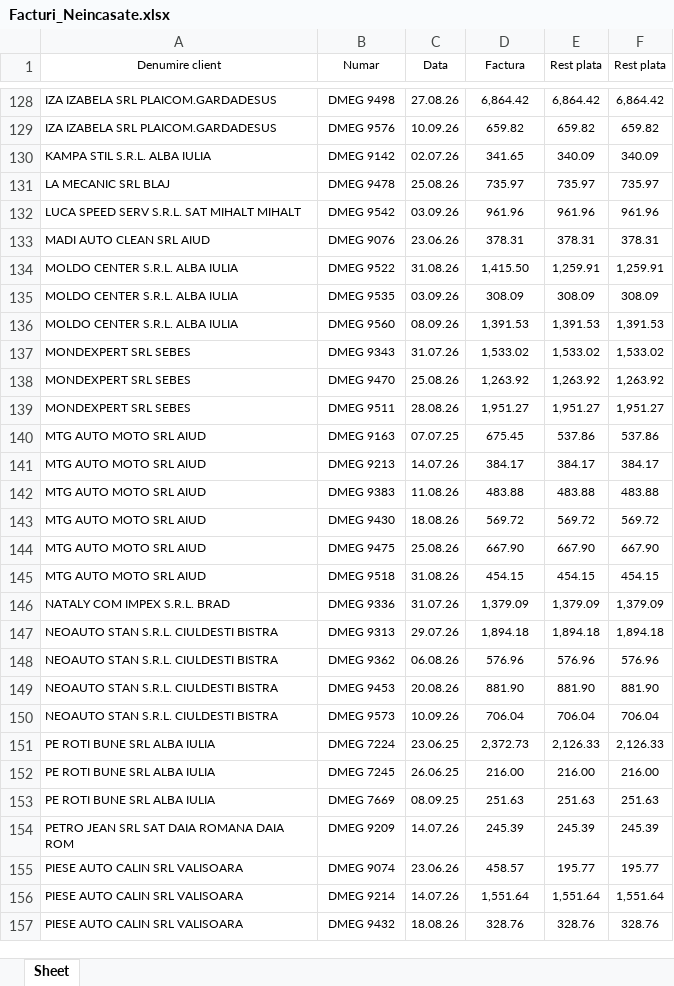
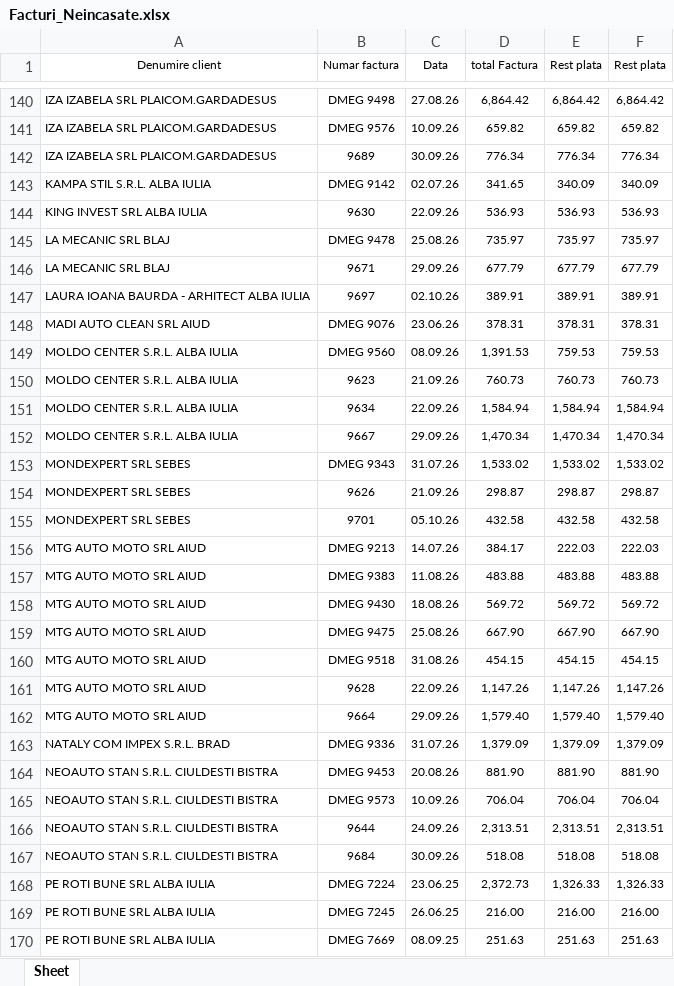
Before and after one commit to ab12slk-sys/dmautoravenol, an Excel workbook: Facturi_Neincasate.xlsx, sheet Sheet, drawn as a sheet; only a part is shown, gaps mark what is left out; the shorter side is filled out with more unchanged rows; values as stored, in another font and other column widths than the file's, no borders; removed rows and columns are numbered as before the commit, all else as after; the diff covers the shown part only; the diff names each change by its address in the sheet, - before the commit and + after, or states it on an @@ line.

Commit message:
Add files via upload

```diff
--- a/Facturi_Neincasate.xlsx (sheet Sheet)
+++ b/Facturi_Neincasate.xlsx (sheet Sheet)
-B1: Numar
+B1: Numar factura
-D1: Factura
+D1: total Factura
+row 142: IZA IZABELA SRL PLAICOM.GARDADESUS | 9689 | 30.09.26 | 776.34 | 776.34 | 776.34
+row 144: KING INVEST SRL ALBA IULIA | 9630 | 22.09.26 | 536.93 | 536.93 | 536.93
-row 132: LUCA SPEED SERV S.R.L. SAT MIHALT MIHALT | DMEG 9542 | 03.09.26 | 961.96 | 961.96 | 961.96
+row 146: LA MECANIC SRL BLAJ | 9671 | 29.09.26 | 677.79 | 677.79 | 677.79
+row 147: LAURA IOANA BAURDA - ARHITECT ALBA IULIA | 9697 | 02.10.26 | 389.91 | 389.91 | 389.91
-row 134: MOLDO CENTER S.R.L. ALBA IULIA | DMEG 9522 | 31.08.26 | 1,415.50 | 1,259.91 | 1,259.91
-row 135: MOLDO CENTER S.R.L. ALBA IULIA | DMEG 9535 | 03.09.26 | 308.09 | 308.09 | 308.09
-E149 (Rest plata): 1,391.53
+E149 (Rest plata): 759.53
-F149 (Rest plata): 1,391.53
+F149 (Rest plata): 759.53
+row 150: MOLDO CENTER S.R.L. ALBA IULIA | 9623 | 21.09.26 | 760.73 | 760.73 | 760.73
+row 151: MOLDO CENTER S.R.L. ALBA IULIA | 9634 | 22.09.26 | 1,584.94 | 1,584.94 | 1,584.94
+row 152: MOLDO CENTER S.R.L. ALBA IULIA | 9667 | 29.09.26 | 1,470.34 | 1,470.34 | 1,470.34
-row 138: MONDEXPERT SRL SEBES | DMEG 9470 | 25.08.26 | 1,263.92 | 1,263.92 | 1,263.92
-row 139: MONDEXPERT SRL SEBES | DMEG 9511 | 28.08.26 | 1,951.27 | 1,951.27 | 1,951.27
-row 140: MTG AUTO MOTO SRL AIUD | DMEG 9163 | 07.07.25 | 675.45 | 537.86 | 537.86
+row 154: MONDEXPERT SRL SEBES | 9626 | 21.09.26 | 298.87 | 298.87 | 298.87
+row 155: MONDEXPERT SRL SEBES | 9701 | 05.10.26 | 432.58 | 432.58 | 432.58
-E156 (Rest plata): 384.17
+E156 (Rest plata): 222.03
-F156 (Rest plata): 384.17
+F156 (Rest plata): 222.03
+row 161: MTG AUTO MOTO SRL AIUD | 9628 | 22.09.26 | 1,147.26 | 1,147.26 | 1,147.26
+row 162: MTG AUTO MOTO SRL AIUD | 9664 | 29.09.26 | 1,579.40 | 1,579.40 | 1,579.40
-row 147: NEOAUTO STAN S.R.L. CIULDESTI BISTRA | DMEG 9313 | 29.07.26 | 1,894.18 | 1,894.18 | 1,894.18
-row 148: NEOAUTO STAN S.R.L. CIULDESTI BISTRA | DMEG 9362 | 06.08.26 | 576.96 | 576.96 | 576.96
+row 166: NEOAUTO STAN S.R.L. CIULDESTI BISTRA | 9644 | 24.09.26 | 2,313.51 | 2,313.51 | 2,313.51
+row 167: NEOAUTO STAN S.R.L. CIULDESTI BISTRA | 9684 | 30.09.26 | 518.08 | 518.08 | 518.08
-E168 (Rest plata): 2,126.33
+E168 (Rest plata): 1,326.33
-F168 (Rest plata): 2,126.33
+F168 (Rest plata): 1,326.33
```
Also changed, not shown: 63 added rows, 44 removed rows, 3 moved rows and 85 edited cells elsewhere in this sheet.
